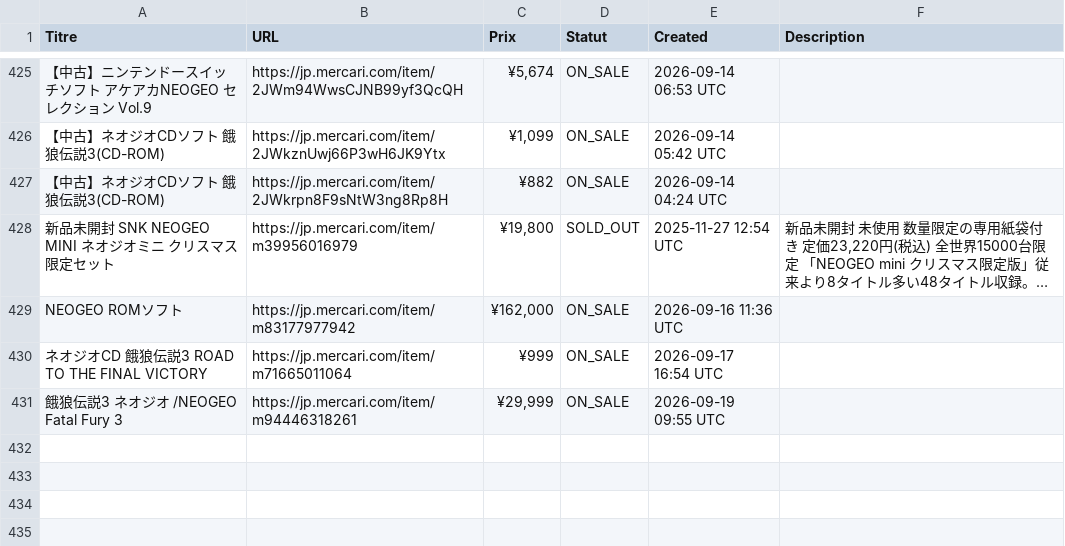
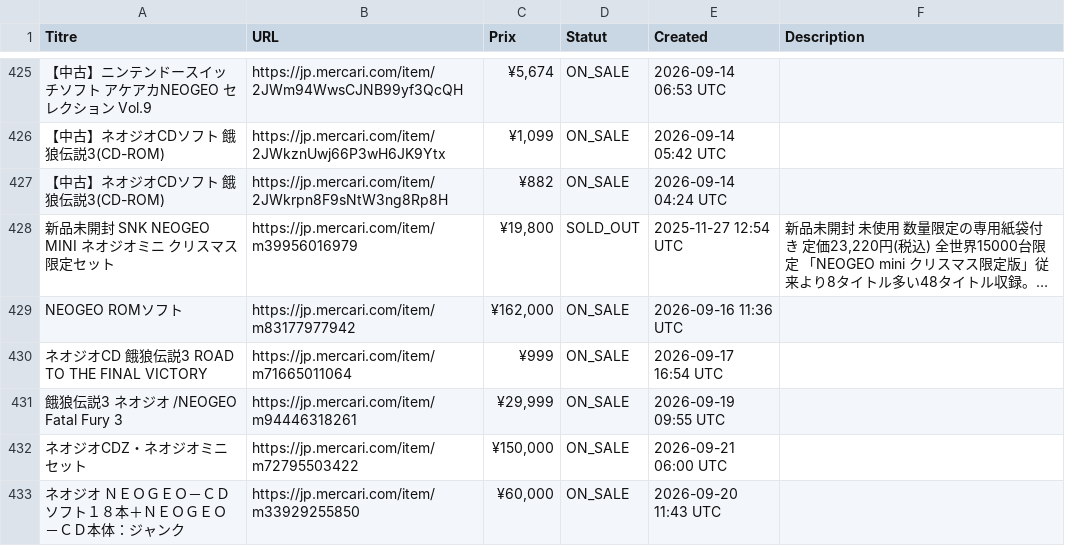
Before and after one commit to ltupin/stats-aes, a CSV file: data/raw/ff3_mercari.csv, drawn as a sheet; only a part is shown, gaps mark what is left out; long unchanged cells end in …; the diff covers the shown part only; the diff names each change by its address in the sheet, - before the commit and + after, or states it on an @@ line.

```diff
--- a/data/raw/ff3_mercari.csv
+++ b/data/raw/ff3_mercari.csv
+row 432: ネオジオCDZ・ネオジオミニセット | https://jp.mercari.com/item/m72795503422 | ¥150,000 | ON_SALE | 2026-09-21 06:00 UTC
+row 433: ネオジオ ＮＥＯＧＥＯ－ＣＤソフト１８本＋ＮＥＯＧＥＯ－ＣＤ本体：ジャンク | https://jp.mercari.com/item/m33929255850 | ¥60,000 | ON_SALE | 2026-09-20 11:43 UTC
```
Also changed, not shown: 1 added row and 12 edited cells elsewhere in this file, data/raw/aof_mercari.csv, data/raw/ff2_mercari.csv, 55 other files.
